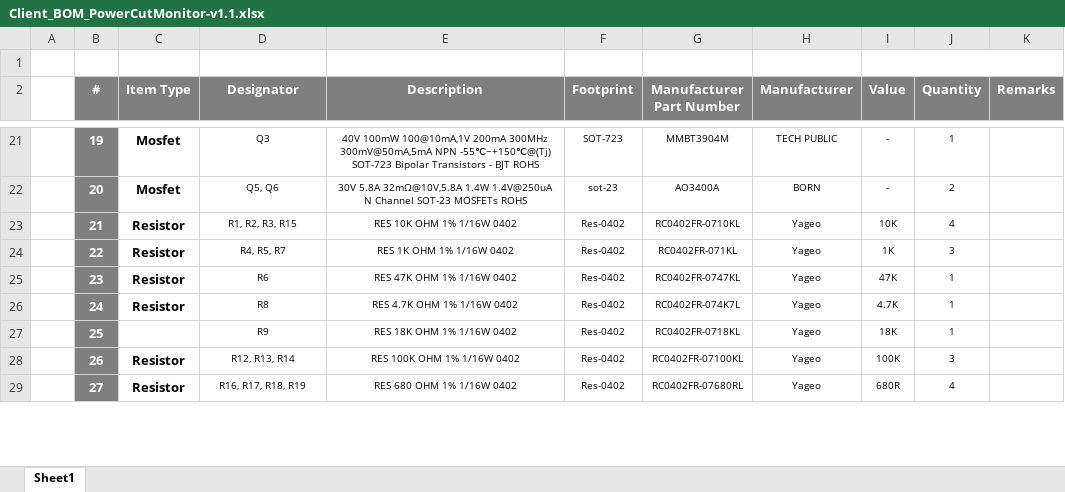
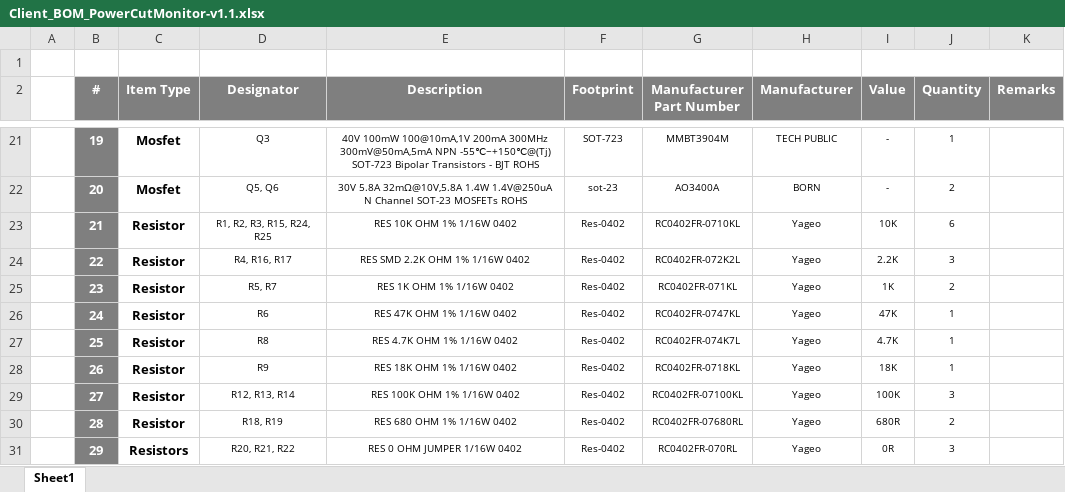
Before and after one commit to eSpark-Consulting-Group/davetetlow-power-cut-monitor, an Excel workbook: Design-Files/PowerCutMonitor-v1.1 (Contactless Version)/BOM/Client_BOM_PowerCutMonitor-v1.1.xlsx, sheet Sheet1, drawn as a sheet; only a part is shown, gaps mark what is left out; values as stored, in another font and other column widths than the file's, no borders; the diff covers the shown part only; the diff names each change by its address in the sheet, - before the commit and + after, or states it on an @@ line.

Commit message:
Client and JLCPCB BOM Updated.

```diff
--- a/Design-Files/PowerCutMonitor-v1.1 (Contactless Version)/BOM/Client_BOM_PowerCutMonitor-v1.1.xlsx (sheet Sheet1)
+++ b/Design-Files/PowerCutMonitor-v1.1 (Contactless Version)/BOM/Client_BOM_PowerCutMonitor-v1.1.xlsx (sheet Sheet1)
-D23 (Designator): R1, R2, R3, R15
+D23 (Designator): R1, R2, R3, R15, R24, R25
-J23 (Quantity): 4
+J23 (Quantity): 6
-D24 (Designator): R4, R5, R7
+D24 (Designator): R4, R16, R17
-E24 (Description): RES 1K OHM 1% 1/16W 0402
+E24 (Description): RES SMD 2.2K OHM 1% 1/16W 0402
-G24 (Manufacturer Part Number): RC0402FR-071KL
+G24 (Manufacturer Part Number): RC0402FR-072K2L
-I24 (Value): 1K
+I24 (Value): 2.2K
-D25 (Designator): R6
+D25 (Designator): R5, R7
-E25 (Description): RES 47K OHM 1% 1/16W 0402
+E25 (Description): RES 1K OHM 1% 1/16W 0402
-G25 (Manufacturer Part Number): RC0402FR-0747KL
+G25 (Manufacturer Part Number): RC0402FR-071KL
-I25 (Value): 47K
+I25 (Value): 1K
-J25 (Quantity): 1
+J25 (Quantity): 2
-D26 (Designator): R8
+D26 (Designator): R6
-E26 (Description): RES 4.7K OHM 1% 1/16W 0402
+E26 (Description): RES 47K OHM 1% 1/16W 0402
-G26 (Manufacturer Part Number): RC0402FR-074K7L
+G26 (Manufacturer Part Number): RC0402FR-0747KL
-I26 (Value): 4.7K
+I26 (Value): 47K
-C27 (Item Type): (empty)
+C27 (Item Type): Resistor
-D27 (Designator): R9
+D27 (Designator): R8
-E27 (Description): RES 18K OHM 1% 1/16W 0402
+E27 (Description): RES 4.7K OHM 1% 1/16W 0402
-G27 (Manufacturer Part Number): RC0402FR-0718KL
+G27 (Manufacturer Part Number): RC0402FR-074K7L
-I27 (Value): 18K
+I27 (Value): 4.7K
-D28 (Designator): R12, R13, R14
+D28 (Designator): R9
-E28 (Description): RES 100K OHM 1% 1/16W 0402
+E28 (Description): RES 18K OHM 1% 1/16W 0402
-G28 (Manufacturer Part Number): RC0402FR-07100KL
+G28 (Manufacturer Part Number): RC0402FR-0718KL
-I28 (Value): 100K
+I28 (Value): 18K
-J28 (Quantity): 3
+J28 (Quantity): 1
-D29 (Designator): R16, R17, R18, R19
+D29 (Designator): R12, R13, R14
-E29 (Description): RES 680 OHM 1% 1/16W 0402
+E29 (Description): RES 100K OHM 1% 1/16W 0402
-G29 (Manufacturer Part Number): RC0402FR-07680RL
+G29 (Manufacturer Part Number): RC0402FR-07100KL
-I29 (Value): 680R
+I29 (Value): 100K
-J29 (Quantity): 4
+J29 (Quantity): 3
+row 30:  | 28 | Resistor | R18, R19 | RES 680 OHM 1% 1/16W 0402 | Res-0402 | RC0402FR-07680RL | Yageo | 680R | 2
+row 31:  | 29 | Resistors | R20, R21, R22 | RES 0 OHM JUMPER 1/16W 0402 | Res-0402 | RC0402FR-070RL | Yageo | 0R | 3
```
Also changed, not shown: 8 edited cells elsewhere in this sheet, formulas that keep their value, Design-Files/PowerCutMonitor-v1.1 (Contactless Version)/BOM/JLCPCB_BOM_PowerCutMonitor-v1.1.xlsx.
